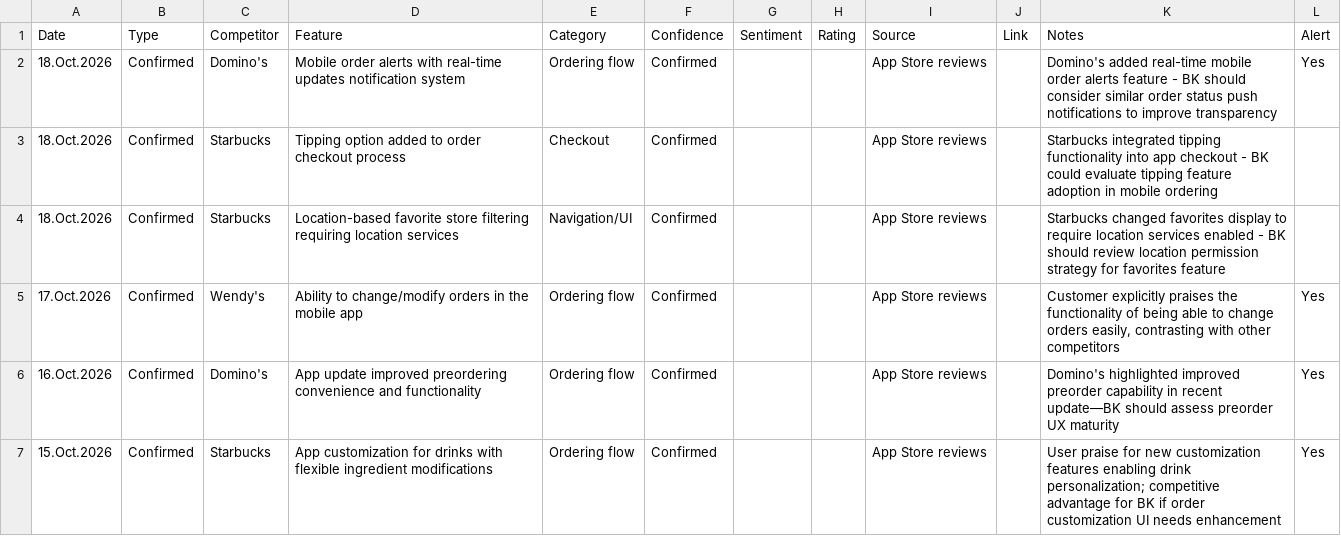
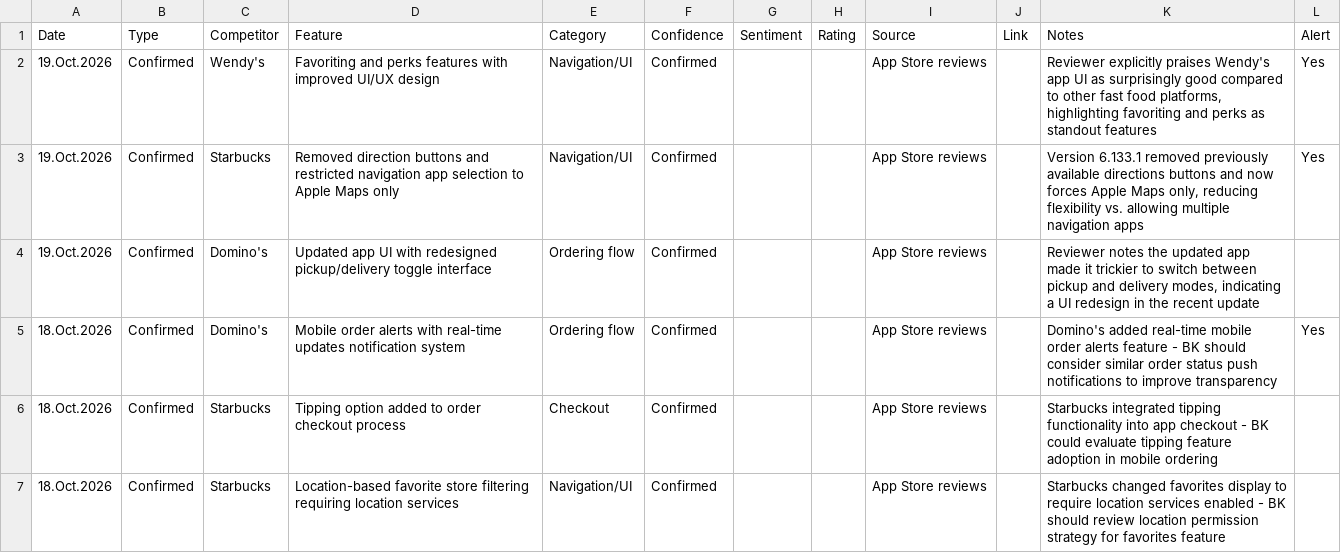
Before and after one commit to rocco9022/bk-review-triage, a CSV file: competitive_reviews.csv, drawn as a sheet; only a part is shown; the shorter side is filled out with more unchanged rows; the diff names each change by its address in the sheet, - before the commit and + after, or states it on an @@ line.

```diff
--- a/competitive_reviews.csv
+++ b/competitive_reviews.csv
+row 2: 19.Oct.2026 | Confirmed | Wendy's | Favoriting and perks features with improved UI/UX design | Navigation/UI | Confirmed |  |  | App Store reviews |  | Reviewer explicitly praises Wendy's app UI as surprisingly good compared to other fast food platforms, highlighting favoriting and perks as standout features | Yes
+row 3: 19.Oct.2026 | Confirmed | Starbucks | Removed direction buttons and restricted navigation app selection to Apple Maps only | Navigation/UI | Confirmed |  |  | App Store reviews |  | Version 6.133.1 removed previously available directions buttons and now forces Apple Maps only, reducing flexibility vs. allowing multiple navigation apps | Yes
+row 4: 19.Oct.2026 | Confirmed | Domino's | Updated app UI with redesigned pickup/delivery toggle interface | Ordering flow | Confirmed |  |  | App Store reviews |  | Reviewer notes the updated app made it trickier to switch between pickup and delivery modes, indicating a UI redesign in the recent update
```
Also changed, not shown: 1 other file.
